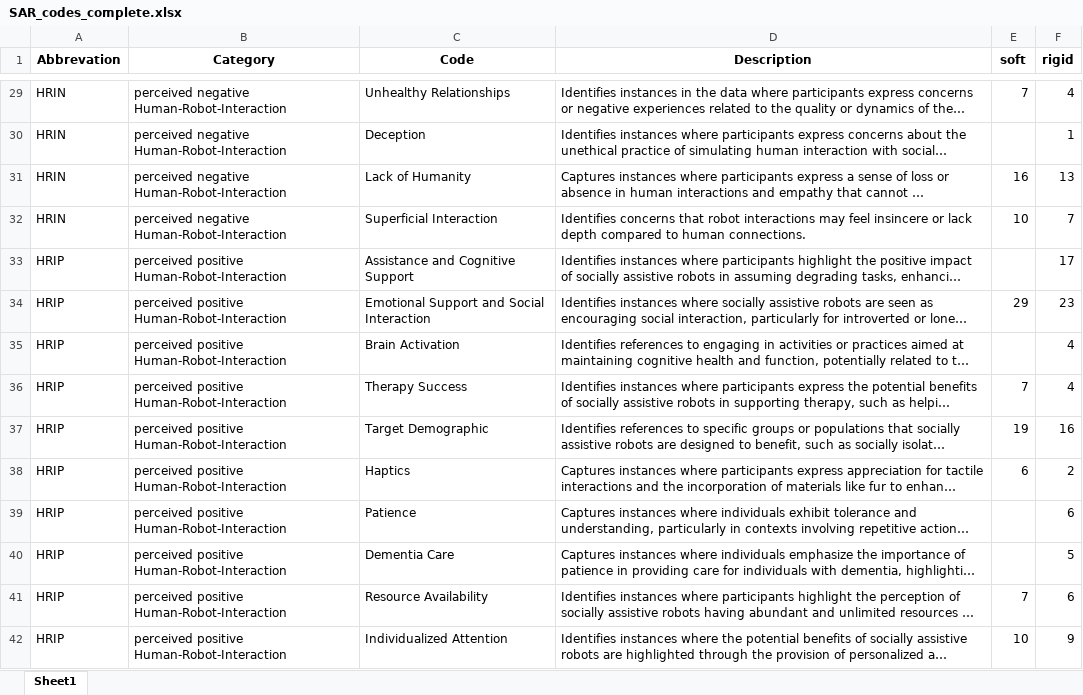
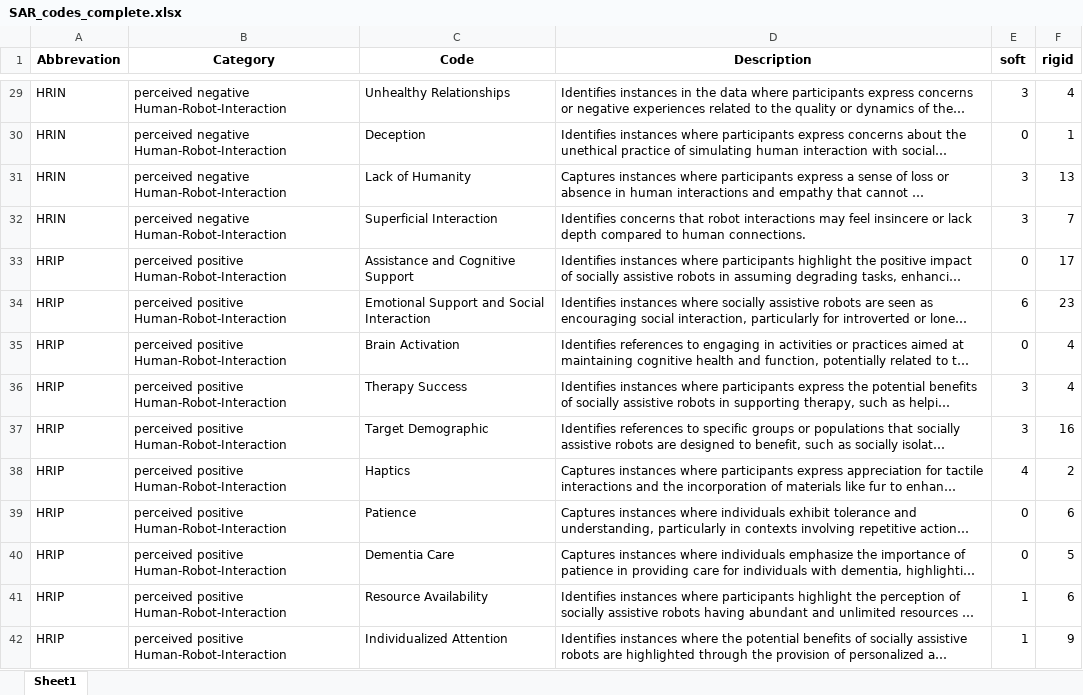
Before and after one commit to FennStatistics/Article_SoftRobotIntervention, an Excel workbook: Analyses/main study - LLM/create tables, graphics G3/outputs/SAR_codes_complete.xlsx, sheet Sheet1, drawn as a sheet; only a part is shown, gaps mark what is left out; long unchanged cells end in …; values as stored, in another font and other column widths than the file's, no borders; the diff covers the shown part only; the diff names each change by its address in the sheet, - before the commit and + after, or states it on an @@ line.

```diff
--- a/Analyses/main study - LLM/create tables, graphics G3/outputs/SAR_codes_complete.xlsx (sheet Sheet1)
+++ b/Analyses/main study - LLM/create tables, graphics G3/outputs/SAR_codes_complete.xlsx (sheet Sheet1)
-E29 (soft): 7
+E29 (soft): 3
-E30 (soft): (empty)
+E30 (soft): 0
-E31 (soft): 16
+E31 (soft): 3
-E32 (soft): 10
+E32 (soft): 3
-E33 (soft): (empty)
+E33 (soft): 0
-E34 (soft): 29
+E34 (soft): 6
-E35 (soft): (empty)
+E35 (soft): 0
-E36 (soft): 7
+E36 (soft): 3
-E37 (soft): 19
+E37 (soft): 3
-E38 (soft): 6
+E38 (soft): 4
-E39:E40 (soft): (empty)
+E39:E40 (soft): 0
-E41 (soft): 7
+E41 (soft): 1
-E42 (soft): 10
+E42 (soft): 1
```
Also changed, not shown: 56 edited cells elsewhere in this sheet, Analyses/main study - LLM/create tables, graphics G3/outputs/RR_codes_complete.xlsx, Analyses/main study - LLM/create tables, graphics G3/outputs/RR_codes_first20.xlsx, 21 other files.
